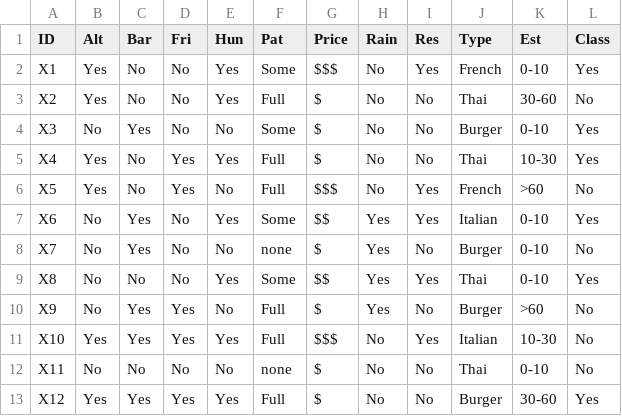
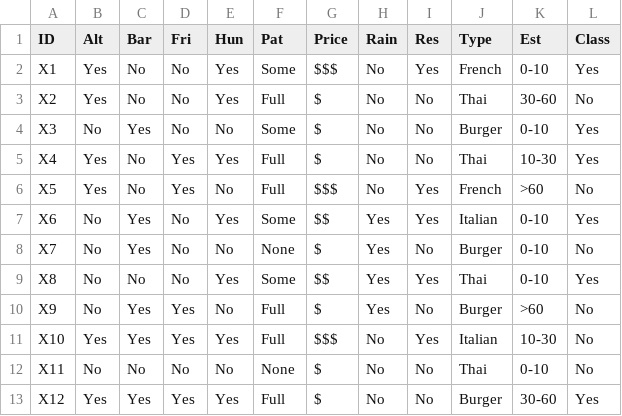
Before and after one commit to noasantos/ID3_Algorithim, a CSV file: datasets/restaurant.csv, drawn as a sheet.

```diff
--- a/datasets/restaurant.csv
+++ b/datasets/restaurant.csv
@@ -7,3 +7,3 @@ X5,Yes,No,Yes,No,Full,$$$,No,Yes,French,>60,No
 X6,No,Yes,No,Yes,Some,$$,Yes,Yes,Italian,0-10,Yes
-X7,No,Yes,No,No,none,$,Yes,No,Burger,0-10,No
+X7,No,Yes,No,No,None,$,Yes,No,Burger,0-10,No
 X8,No,No,No,Yes,Some,$$,Yes,Yes,Thai,0-10,Yes
@@ -11,3 +11,3 @@ X9,No,Yes,Yes,No,Full,$,Yes,No,Burger,>60,No
 X10,Yes,Yes,Yes,Yes,Full,$$$,No,Yes,Italian,10-30,No
-X11,No,No,No,No,none,$,No,No,Thai,0-10,No
+X11,No,No,No,No,None,$,No,No,Thai,0-10,No
 X12,Yes,Yes,Yes,Yes,Full,$,No,No,Burger,30-60,Yes
```
Also changed, not shown: 3 other files.
